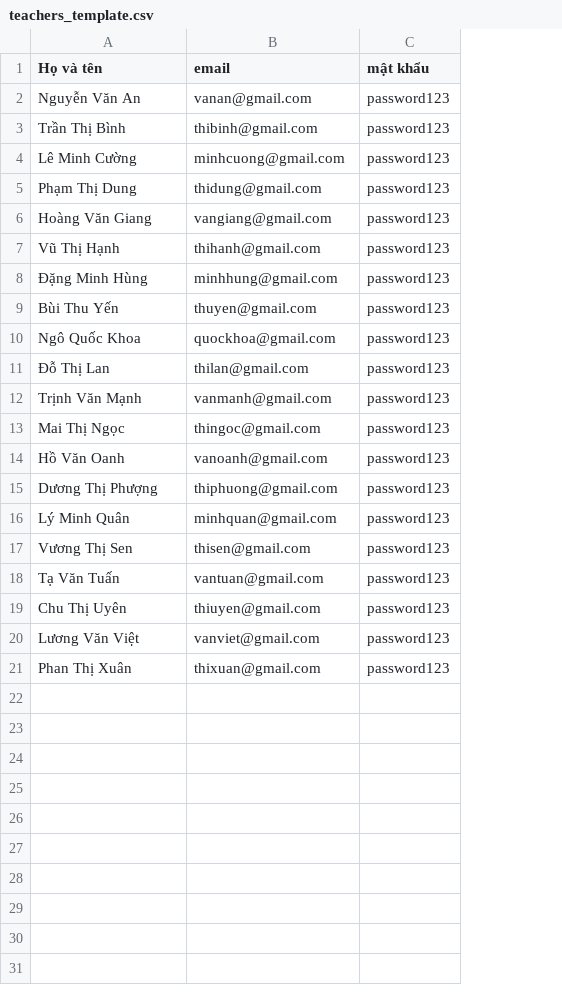
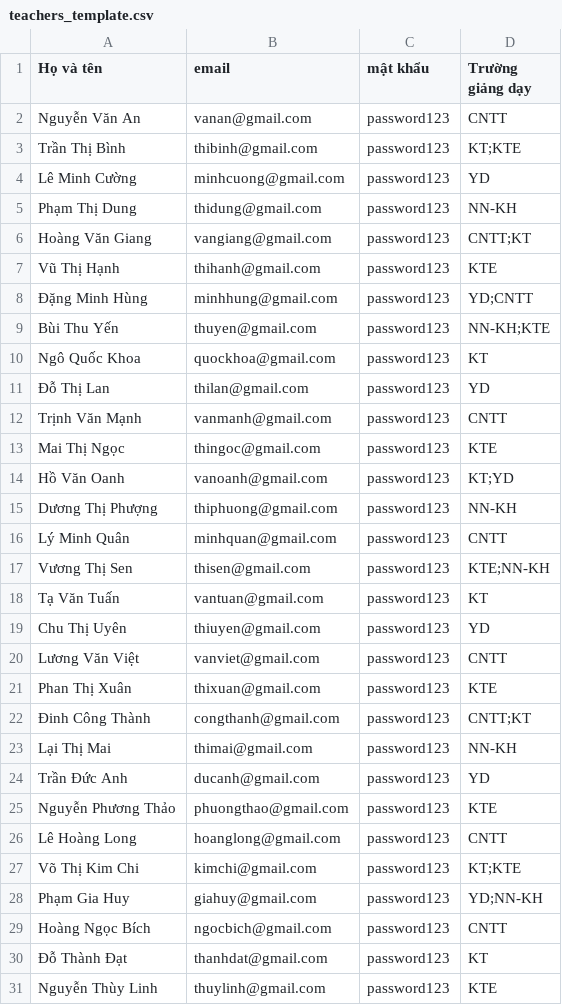
Before and after one commit to Donam-da/phantichthietkephanmem, a CSV file: teachers_template.csv, drawn as a sheet; the diff names each change by its address in the sheet, - before the commit and + after, or states it on an @@ line.

Commit message:
Quản lí giảng viên đã có gắn với trường và import từ csv

```diff
--- a/teachers_template.csv
+++ b/teachers_template.csv
+column D (Trường giảng dạy), rows 2-21: CNTT | KT;KTE | YD | NN-KH | CNTT;KT | KTE | YD;CNTT | NN-KH;KTE | KT | YD | CNTT | KTE | KT;YD | NN-KH | CNTT | KTE;NN-KH | KT | YD | CNTT | KTE
+row 22: Đinh Công Thành | congthanh@gmail.com | password123 | CNTT;KT
+row 23: Lại Thị Mai | thimai@gmail.com | password123 | NN-KH
+row 24: Trần Đức Anh | ducanh@gmail.com | password123 | YD
+row 25: Nguyễn Phương Thảo | phuongthao@gmail.com | password123 | KTE
+row 26: Lê Hoàng Long | hoanglong@gmail.com | password123 | CNTT
+row 27: Võ Thị Kim Chi | kimchi@gmail.com | password123 | KT;KTE
+row 28: Phạm Gia Huy | giahuy@gmail.com | password123 | YD;NN-KH
+row 29: Hoàng Ngọc Bích | ngocbich@gmail.com | password123 | CNTT
+row 30: Đỗ Thành Đạt | thanhdat@gmail.com | password123 | KT
+row 31: Nguyễn Thùy Linh | thuylinh@gmail.com | password123 | KTE
```
Also changed, not shown: 5 other files.
